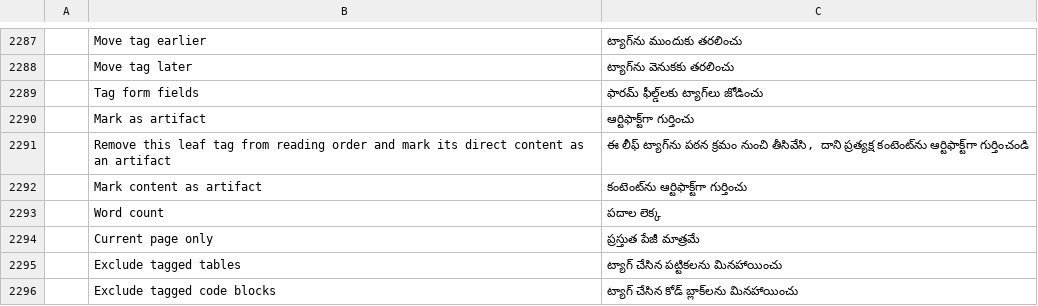
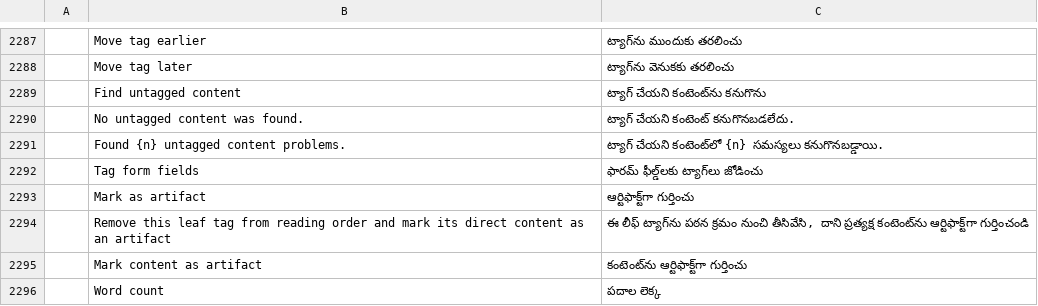
Before and after one commit to 0xPyAI/pdfcraft, a TSV file: crates/ui-egui/src/i18n/te.tsv, drawn as a sheet; only a part is shown, gaps mark what is left out; the shorter side is filled out with more unchanged rows; the diff names each change by its address in the sheet, - before the commit and + after, or states it on an @@ line.

```diff
--- a/crates/ui-egui/src/i18n/te.tsv
+++ b/crates/ui-egui/src/i18n/te.tsv
+row 2289:  | Find untagged content | ట్యాగ్ చేయని కంటెంట్‌ను కనుగొను
+row 2290:  | No untagged content was found. | ట్యాగ్ చేయని కంటెంట్ కనుగొనబడలేదు.
+row 2291:  | Found {n} untagged content problems. | ట్యాగ్ చేయని కంటెంట్‌లో {n} సమస్యలు కనుగొనబడ్డాయి.
```
Also changed, not shown: crates/ui-egui/src/i18n/ar.tsv, crates/ui-egui/src/i18n/bg.tsv, 30 other files.
